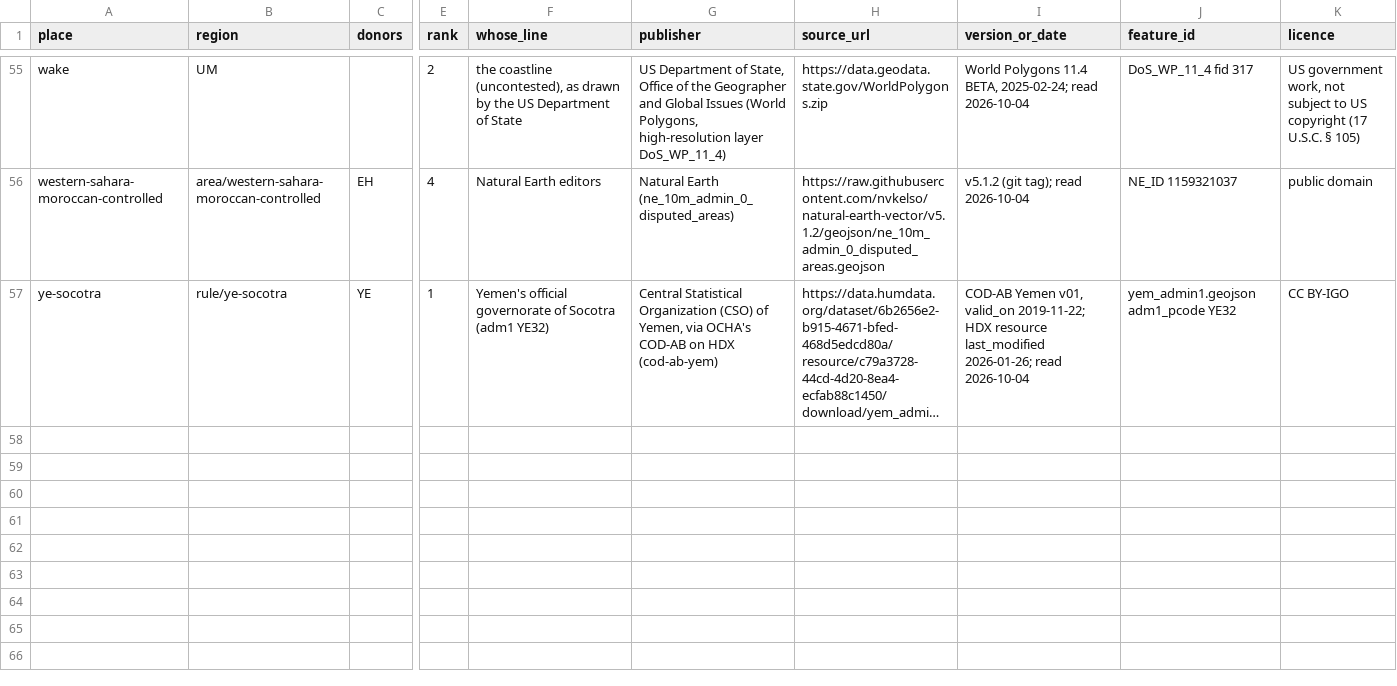
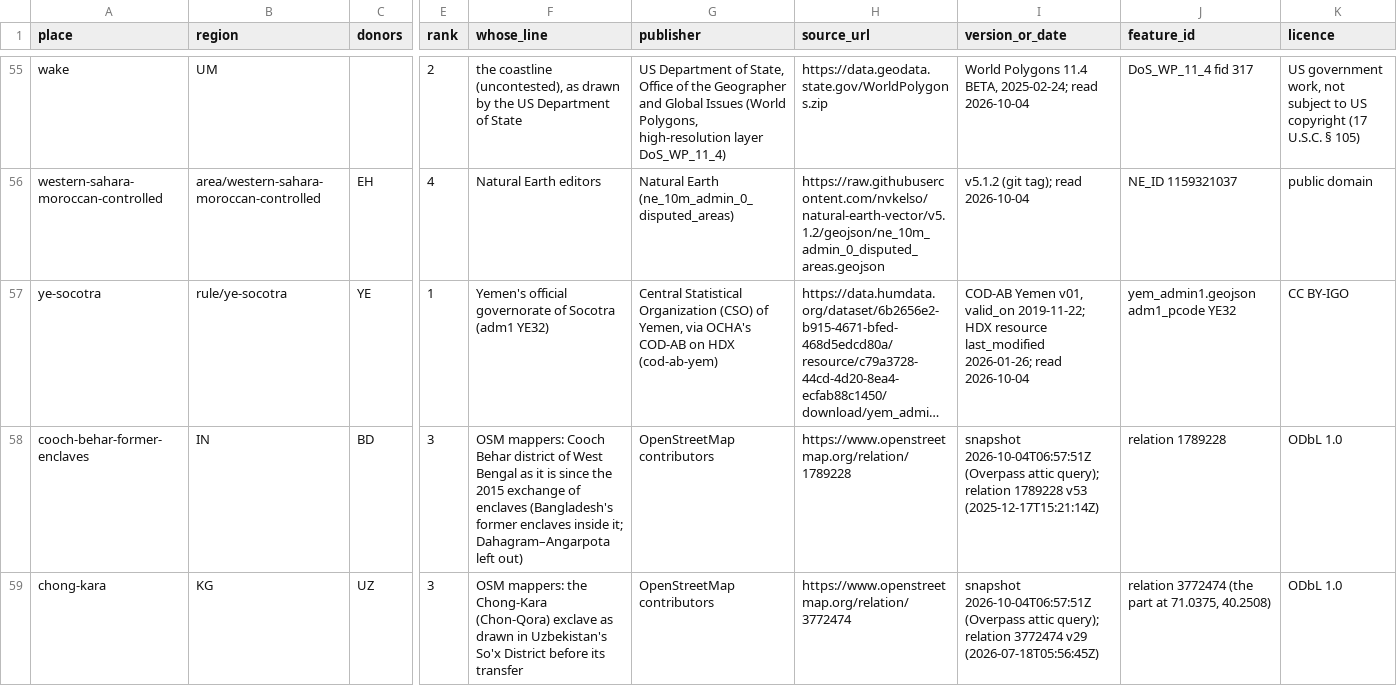
Before and after one commit to uncovering-world/travel-regions-extraction, a CSV file: data/custom-geometries/sources.csv, drawn as a sheet; only a part is shown, gaps mark what is left out; long unchanged cells end in …; rows hold the shown columns only; the diff names each change by its address in the sheet, - before the commit and + after, or states it on an @@ line.

```diff
--- a/data/custom-geometries/sources.csv
+++ b/data/custom-geometries/sources.csv
+row 58: cooch-behar-former-enclaves | IN | BD | 3 | OSM mappers: Cooch Behar district of West Bengal as it is since the 2015 exchange of enclaves (Bangladesh's former enclaves inside it; Dahagram–Angarpota left out) | OpenStreetMap contributors | https://www.openstreetmap.org/relation/1789228 | snapshot 2026-10-04T06:57:51Z (Overpass attic query); relation 1789228 v53 (2025-12-17T15:21:14Z) | relation 1789228 | ODbL 1.0
+row 59: chong-kara | KG | UZ | 3 | OSM mappers: the Chong-Kara (Chon-Qora) exclave as drawn in Uzbekistan's So'x District before its transfer | OpenStreetMap contributors | https://www.openstreetmap.org/relation/3772474 | snapshot 2026-10-04T06:57:51Z (Overpass attic query); relation 3772474 v29 (2026-07-18T05:56:45Z) | relation 3772474 (the part at 71.0375, 40.2508) | ODbL 1.0
```
Also changed, not shown: experiments/release-draft/release/membership.csv, 7 other files.
